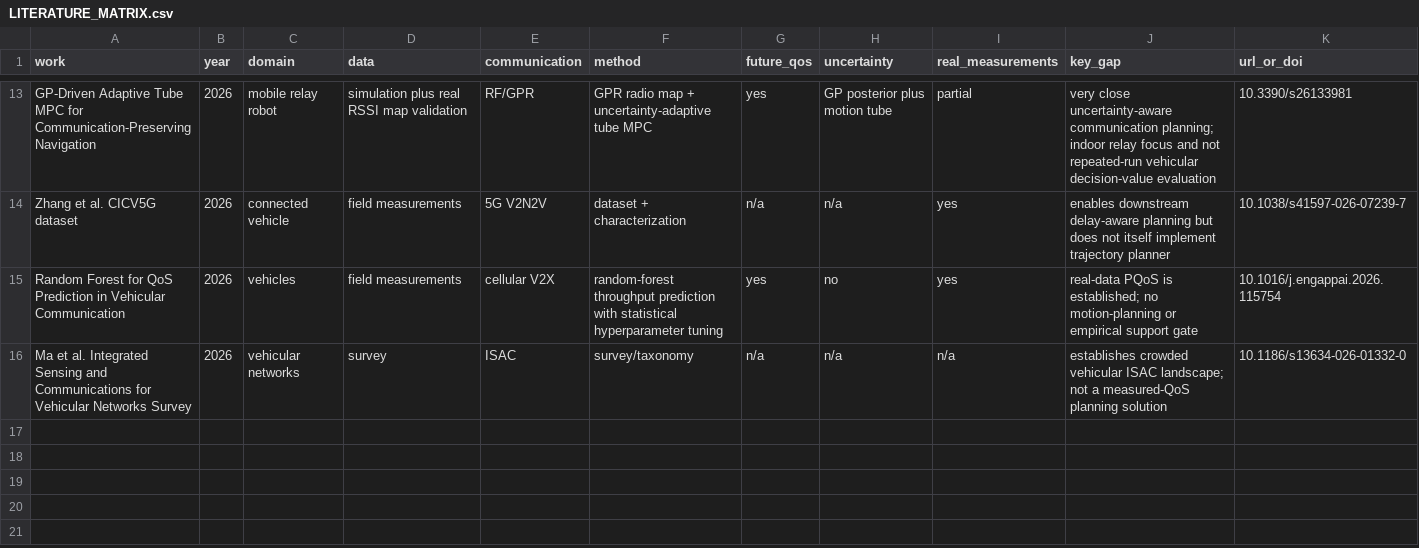
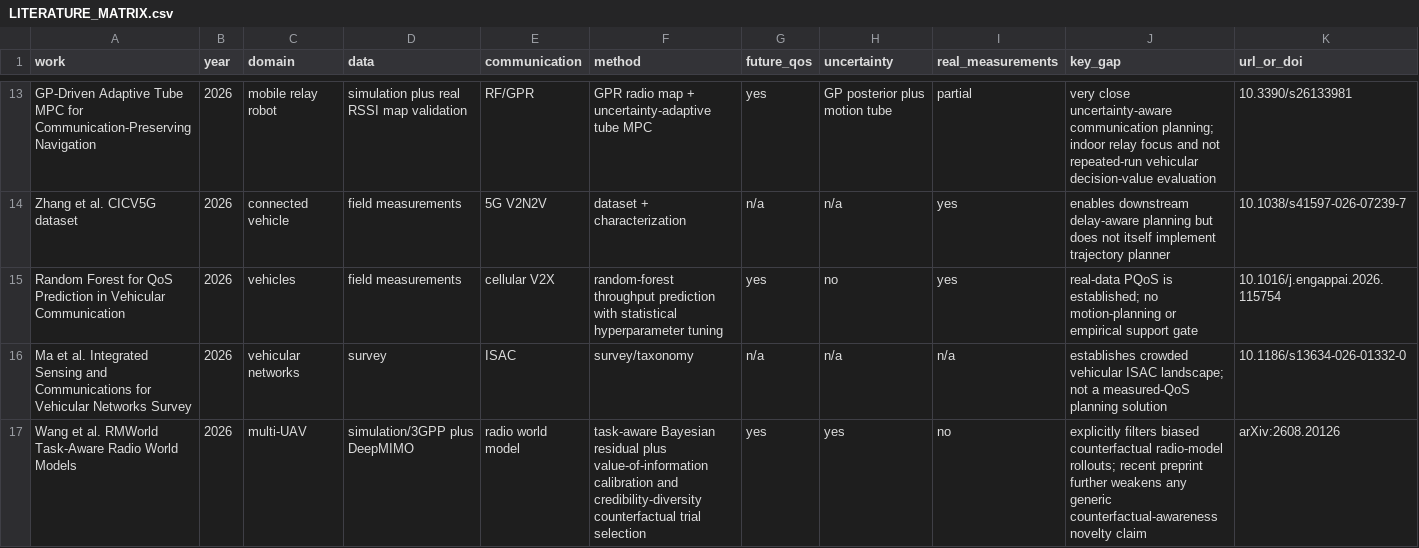
Before and after one commit to panagiotagrosdouli/pc-fmcw-robotics-planning, a CSV file: docs/research/LITERATURE_MATRIX.csv, drawn as a sheet; only a part is shown, gaps mark what is left out; the diff names each change by its address in the sheet, - before the commit and + after, or states it on an @@ line.

Commit message:
Add counterfactual radio-world-model work to literature audit

```diff
--- a/docs/research/LITERATURE_MATRIX.csv
+++ b/docs/research/LITERATURE_MATRIX.csv
+row 17: Wang et al. RMWorld Task-Aware Radio World Models | 2026 | multi-UAV | simulation/3GPP plus DeepMIMO | radio world model | task-aware Bayesian residual plus value-of-information calibration and credibility-diversity counterfactual trial selection | yes | yes | no | explicitly filters biased counterfactual radio-model rollouts; recent preprint further weakens any generic counterfactual-awareness novelty claim | arXiv:2608.20126
```
